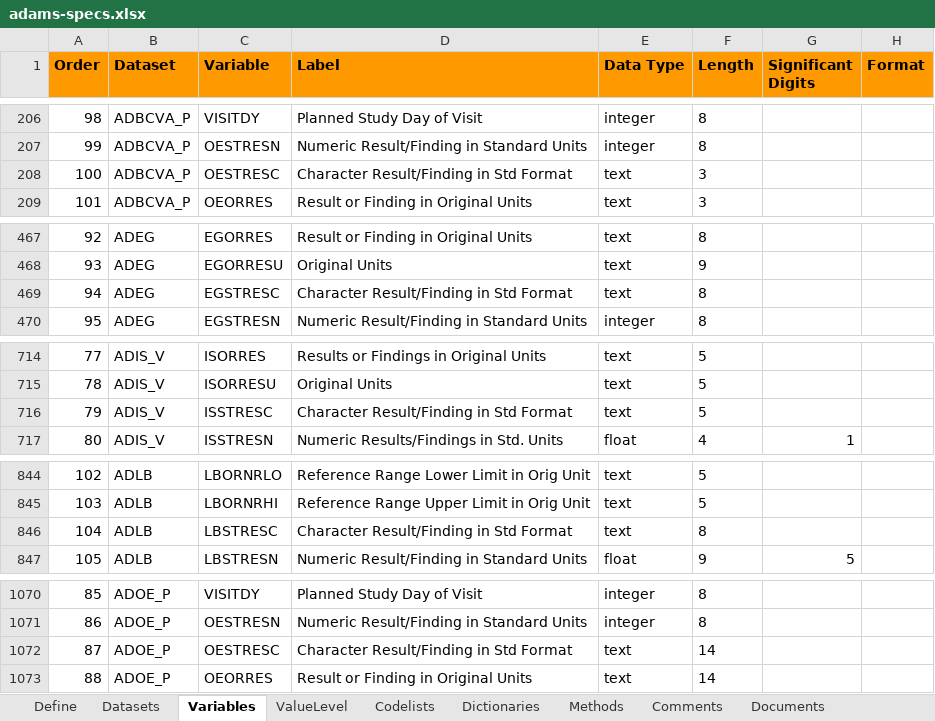
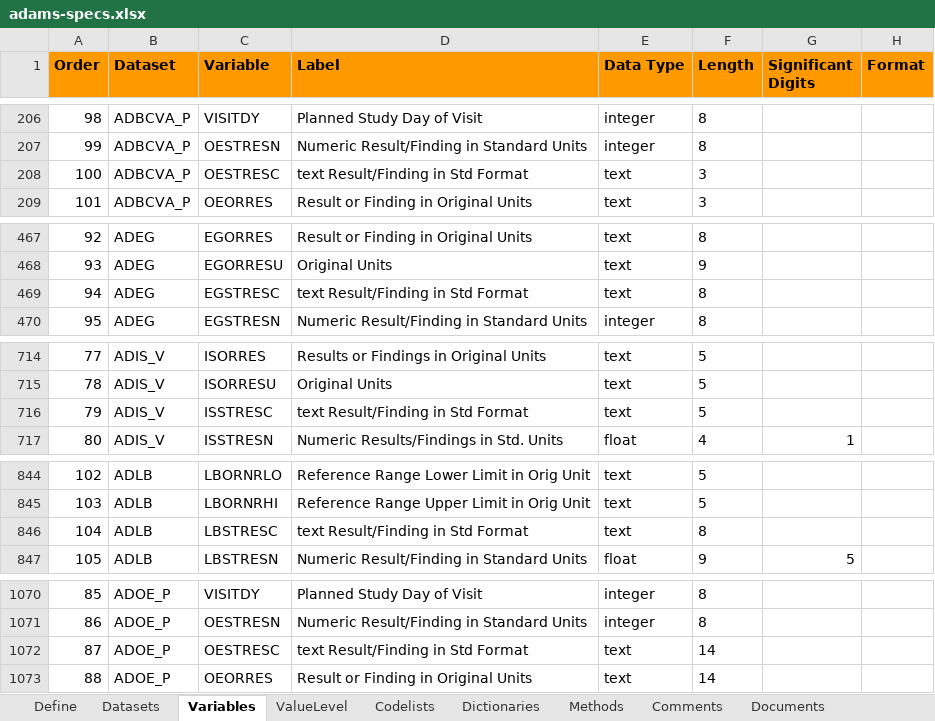
Before and after one commit to pharmaverse/pharmaverseadam, an Excel workbook: inst/extdata/adams-specs.xlsx, sheet Variables, drawn as a sheet; only a part is shown, gaps mark what is left out; values as stored, in another font and other column widths than the file's, no borders; the diff covers the shown part only; the diff names each change by its address in the sheet, - before the commit and + after, or states it on an @@ line.

```diff
--- a/inst/extdata/adams-specs.xlsx (sheet Variables)
+++ b/inst/extdata/adams-specs.xlsx (sheet Variables)
-D208 (Label): Character Result/Finding in Std Format
+D208 (Label): text Result/Finding in Std Format
-D469 (Label): Character Result/Finding in Std Format
+D469 (Label): text Result/Finding in Std Format
-D716 (Label): Character Result/Finding in Std Format
+D716 (Label): text Result/Finding in Std Format
-D846 (Label): Character Result/Finding in Std Format
+D846 (Label): text Result/Finding in Std Format
-D1072 (Label): Character Result/Finding in Std Format
+D1072 (Label): text Result/Finding in Std Format
```
Also changed, not shown: 72 added rows and 11 edited cells elsewhere in this sheet, sheet Datasets, 4 other files.
